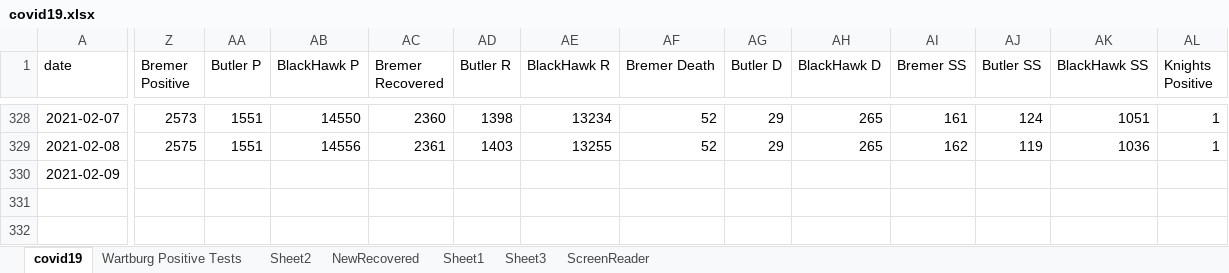
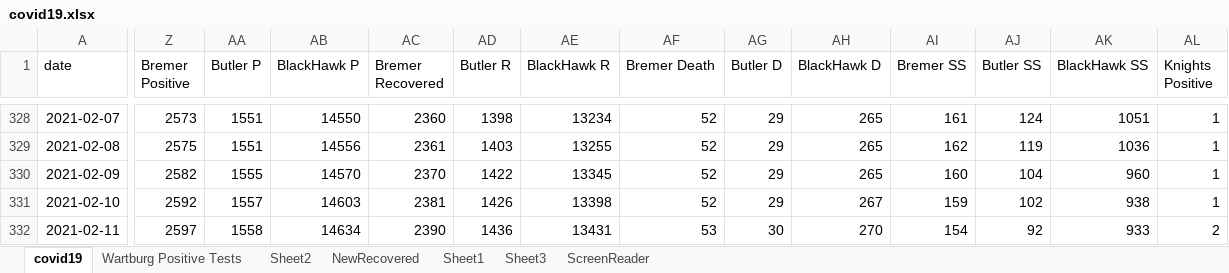
Before and after one commit to mbirgen/COVID19, an Excel workbook: covid19.xlsx, sheet covid19, drawn as a sheet; only a part is shown, gaps mark what is left out; values as stored, in another font and other column widths than the file's, no borders; conditional formats not drawn; rows hold the shown columns only; the diff covers the shown part only; the diff names each change by its address in the sheet, - before the commit and + after, or states it on an @@ line.

Commit message:
02-11-2021 Data

```diff
--- a/covid19.xlsx (sheet covid19)
+++ b/covid19.xlsx (sheet covid19)
-Z330 (Bremer Positive): (empty)
+Z330 (Bremer Positive): 2582
-AA330 (Butler P): (empty)
+AA330 (Butler P): 1555
-AB330 (BlackHawk P): (empty)
+AB330 (BlackHawk P): 14570
-AC330 (Bremer Recovered): (empty)
+AC330 (Bremer Recovered): 2370
-AD330 (Butler R): (empty)
+AD330 (Butler R): 1422
-AE330 (BlackHawk R): (empty)
+AE330 (BlackHawk R): 13345
-AF330 (Bremer Death): (empty)
+AF330 (Bremer Death): 52
-AG330 (Butler D): (empty)
+AG330 (Butler D): 29
-AH330 (BlackHawk D): (empty)
+AH330 (BlackHawk D): 265
-AI330 (Bremer SS): (empty)
+AI330 (Bremer SS): 160
-AJ330 (Butler SS): (empty)
+AJ330 (Butler SS): 104
-AK330 (BlackHawk SS): (empty)
+AK330 (BlackHawk SS): 960
-AL330 (Knights Positive): (empty)
+AL330 (Knights Positive): 1
+row 331: 2021-02-10 | 2592 | 1557 | 14603 | 2381 | 1426 | 13398 | 52 | 29 | 267 | 159 | 102 | 938 | 1
+row 332: 2021-02-11 | 2597 | 1558 | 14634 | 2390 | 1436 | 13431 | 53 | 30 | 270 | 154 | 92 | 933 | 2
```
Also changed, not shown: 2 edited cells elsewhere in this sheet, sheet Sheet2, 19 other files.
